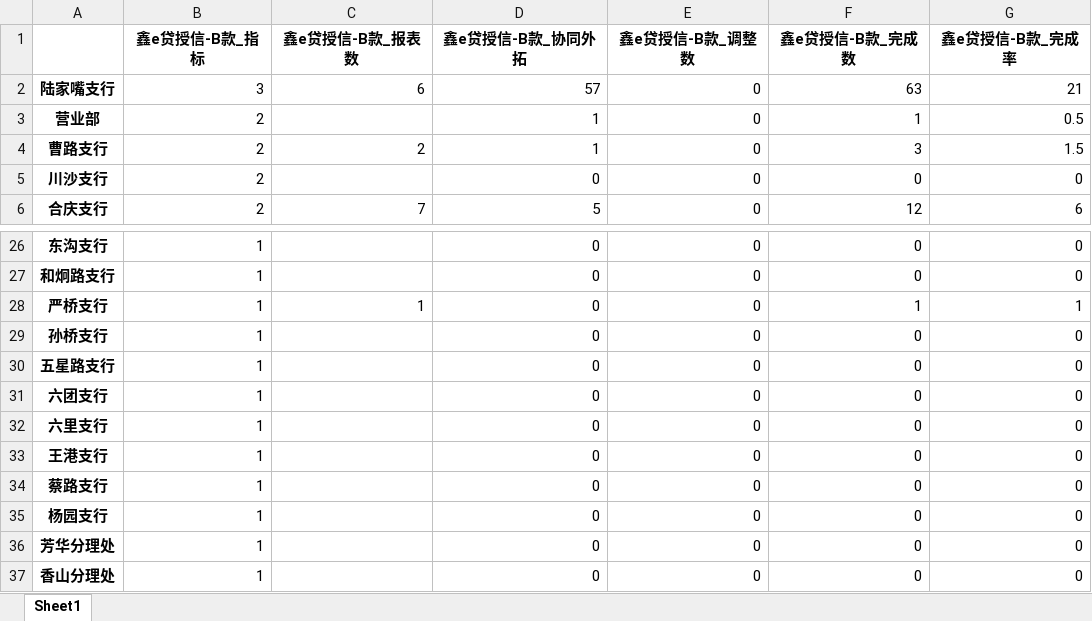
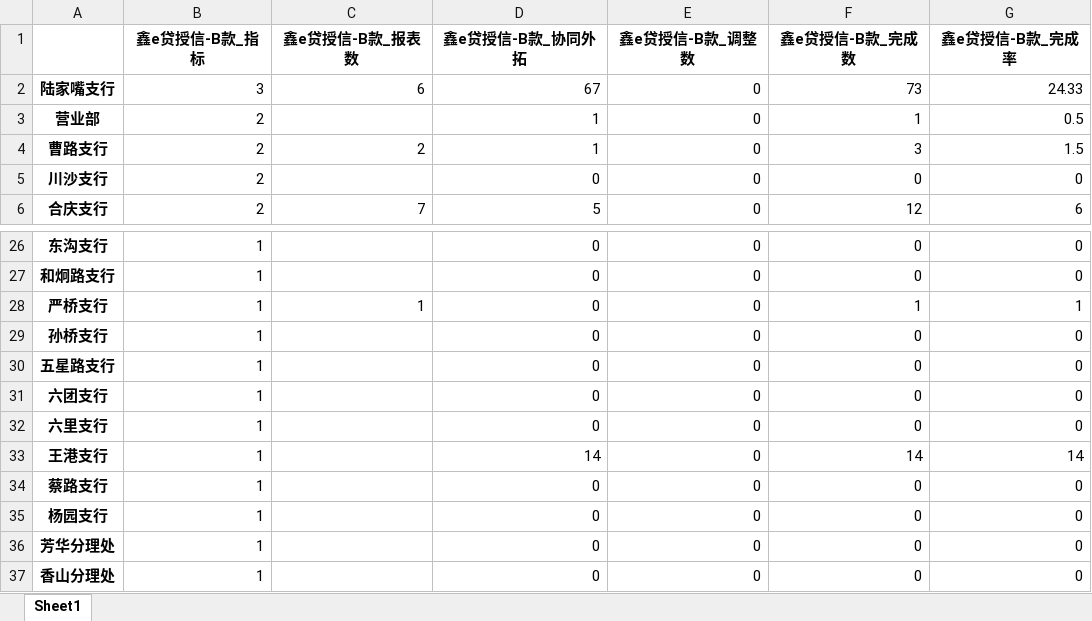
Before and after one commit to nvzi5z2/srcb_daily_report, an Excel workbook: result/鑫e贷授信-B款完成情况.xlsx, sheet Sheet1, drawn as a sheet; only a part is shown, gaps mark what is left out; values as stored, in another font and other column widths than the file's, no borders; the diff names each change by its address in the sheet, - before the commit and + after, or states it on an @@ line.

```diff
--- a/result/鑫e贷授信-B款完成情况.xlsx (sheet Sheet1)
+++ b/result/鑫e贷授信-B款完成情况.xlsx (sheet Sheet1)
-D2 (鑫e贷授信-B款_协同外拓): 57
+D2 (鑫e贷授信-B款_协同外拓): 67
-F2 (鑫e贷授信-B款_完成数): 63
+F2 (鑫e贷授信-B款_完成数): 73
-G2 (鑫e贷授信-B款_完成率): 21
+G2 (鑫e贷授信-B款_完成率): 24.33
-D33 (鑫e贷授信-B款_协同外拓): 0
+D33 (鑫e贷授信-B款_协同外拓): 14
-F33 (鑫e贷授信-B款_完成数): 0
+F33 (鑫e贷授信-B款_完成数): 14
-G33 (鑫e贷授信-B款_完成率): 0
+G33 (鑫e贷授信-B款_完成率): 14
```
Also changed, not shown: result/日报总表.xlsx, result/鑫e贷总授信完成情况.xlsx, 6 other files.
